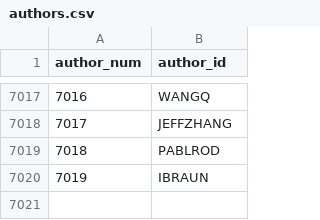
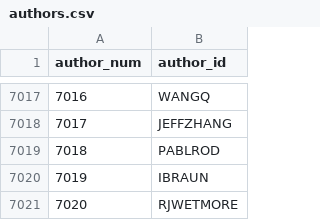
Before and after one commit to madsen/cpan-once-a-week-data, a CSV file: authors.csv, drawn as a sheet; only a part is shown, gaps mark what is left out.

```diff
--- a/authors.csv
+++ b/authors.csv
@@ -7020 +7020,2 @@ author_num,author_id
 7019,IBRAUN
+7020,RJWETMORE
```
Also changed, not shown: releases/2016/releases-2016-04.csv.
